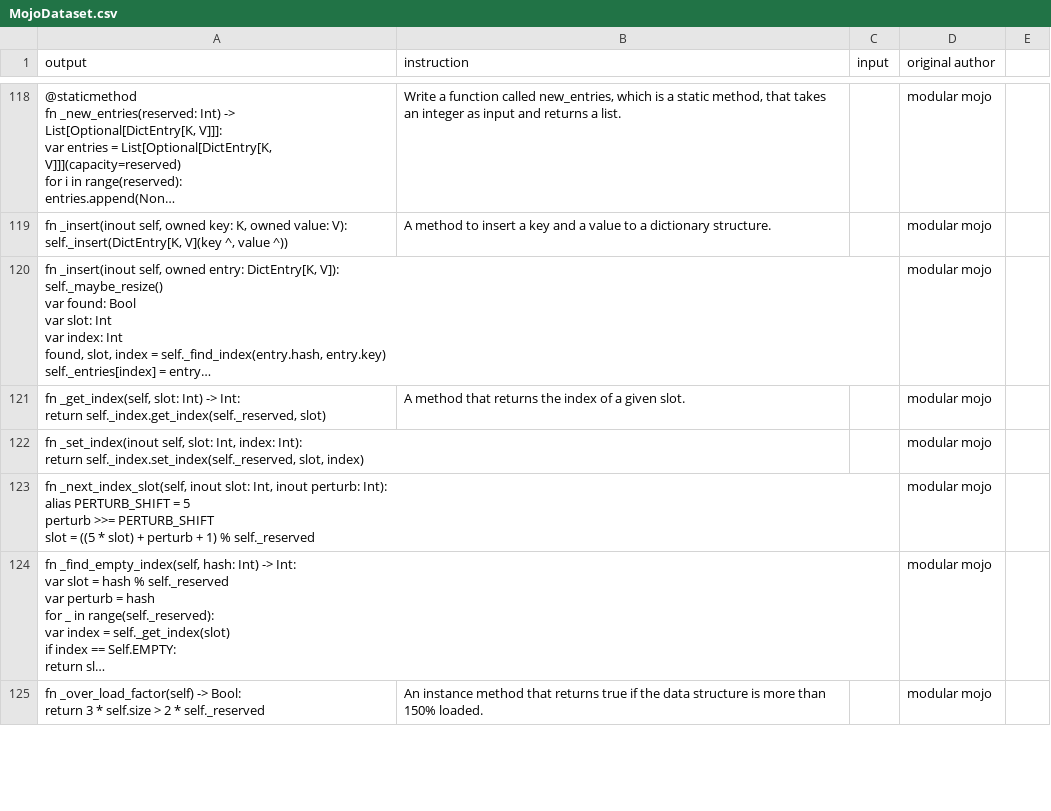
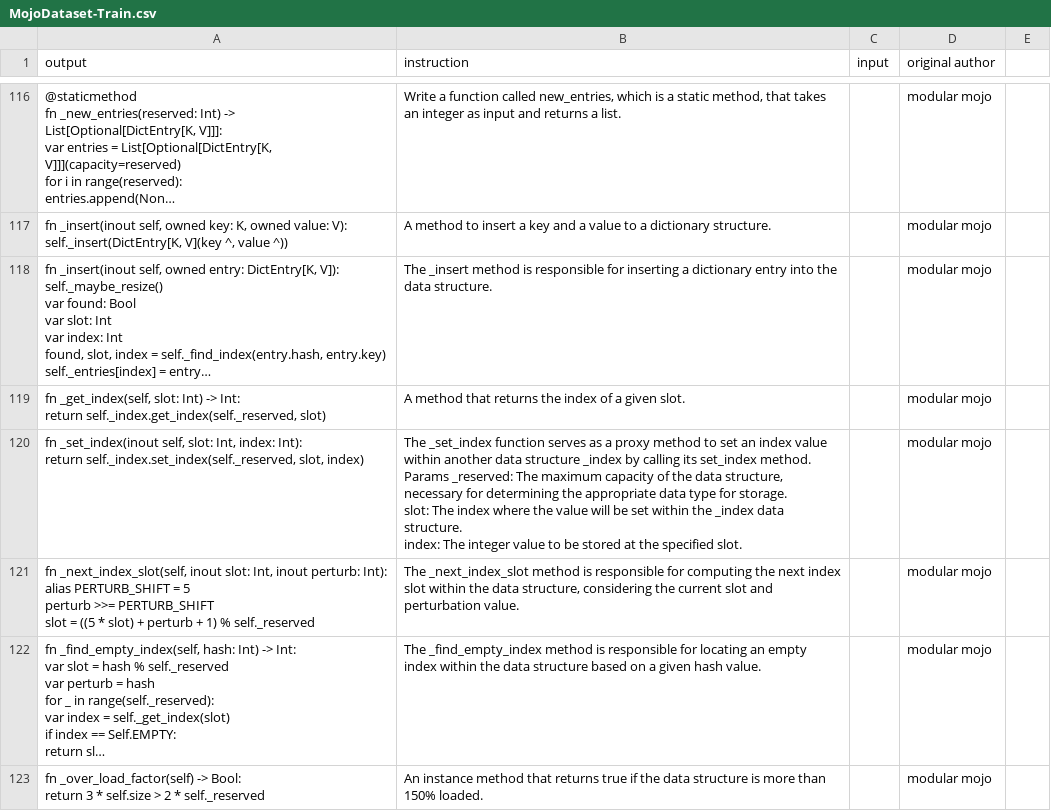
Before and after one commit to annaluizacaraciolo/fine_tuning_for_mojo_gen, a CSV file: MojoDataset-Train.csv (was MojoDataset.csv), drawn as a sheet; only a part is shown, gaps mark what is left out; long unchanged cells end in …; addresses are those after the commit; ↵ is a line break in a cell; the diff covers the shown part only; the diff names each change by its address in the sheet, - before the commit and + after, or states it on an @@ line.

Commit message:
Train test data split

```diff
--- a/MojoDataset.csv
+++ b/MojoDataset-Train.csv
-B118 (instruction): (empty)
+B118 (instruction): The _insert method is responsible for inserting a dictionary entry into the data structure.
-B120 (instruction): (empty)
+B120 (instruction): The _set_index function serves as a proxy method to set an index value within another data structure _index by calling its set_index method. Params _reserved: The maximum capacity of the data structure, necessary for determining the appropriate data type for storage. ↵ slot: The index where the value will be set within the _index data structure. ↵ index: The integer value to be stored at the specified slot.
-B121 (instruction): (empty)
+B121 (instruction): The _next_index_slot method is responsible for computing the next index slot within the data structure, considering the current slot and perturbation value.
-B122 (instruction): (empty)
+B122 (instruction): The _find_empty_index method is responsible for locating an empty index within the data structure based on a given hash value.
```
Also changed, not shown: 1 added row, 2 removed rows and 28 edited cells elsewhere in this file, 1 other file.
